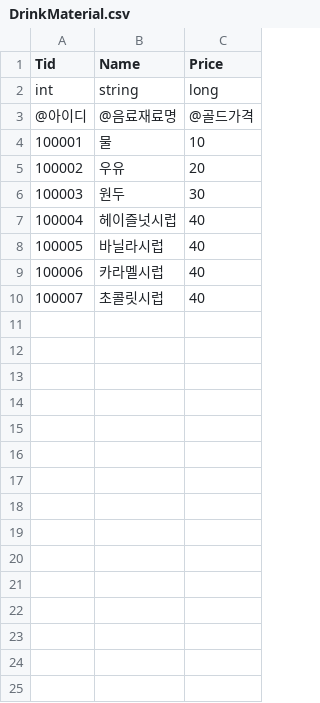
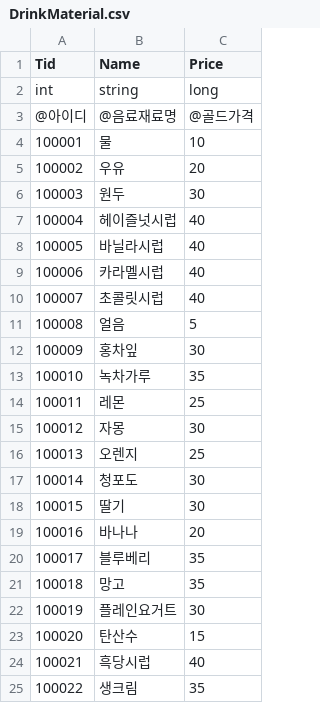
Before and after one commit to jungjinyeong/PatForestCafe_Project, a CSV file: Client_File/projectP/Assets/CSV/DrinkMaterial.csv, drawn as a sheet; the diff names each change by its address in the sheet, - before the commit and + after, or states it on an @@ line.

```diff
--- a/Client_File/projectP/Assets/CSV/DrinkMaterial.csv
+++ b/Client_File/projectP/Assets/CSV/DrinkMaterial.csv
+row 11: 100008 | 얼음 | 5
+row 12: 100009 | 홍차잎 | 30
+row 13: 100010 | 녹차가루 | 35
+row 14: 100011 | 레몬 | 25
+row 15: 100012 | 자몽 | 30
+row 16: 100013 | 오렌지 | 25
+row 17: 100014 | 청포도 | 30
+row 18: 100015 | 딸기 | 30
+row 19: 100016 | 바나나 | 20
+row 20: 100017 | 블루베리 | 35
+row 21: 100018 | 망고 | 35
+row 22: 100019 | 플레인요거트 | 30
+row 23: 100020 | 탄산수 | 15
+row 24: 100021 | 흑당시럽 | 40
+row 25: 100022 | 생크림 | 35
```
Also changed, not shown: Client_File/projectP/Assets/CSV/Drink.csv, Client_File/projectP/Assets/CSV/MenuItem.csv, 12 other files.
